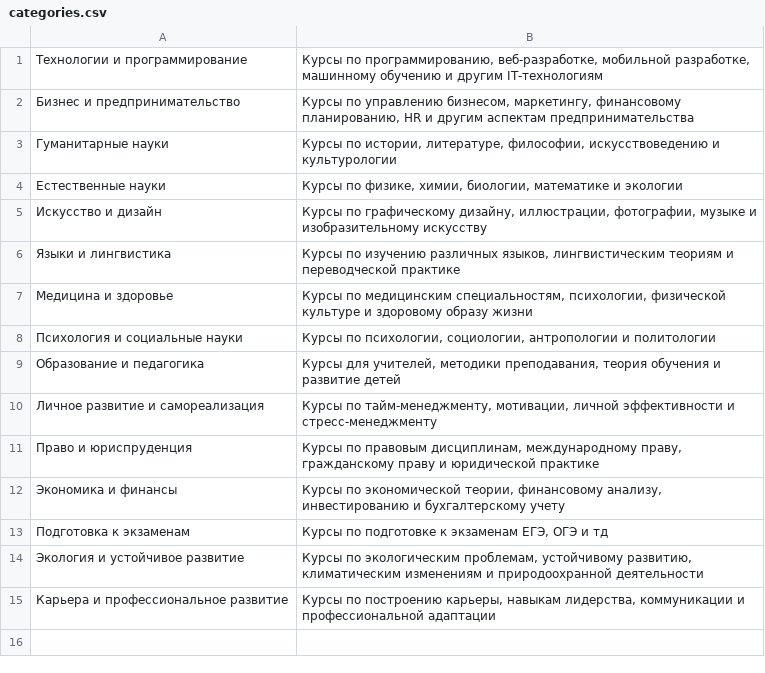
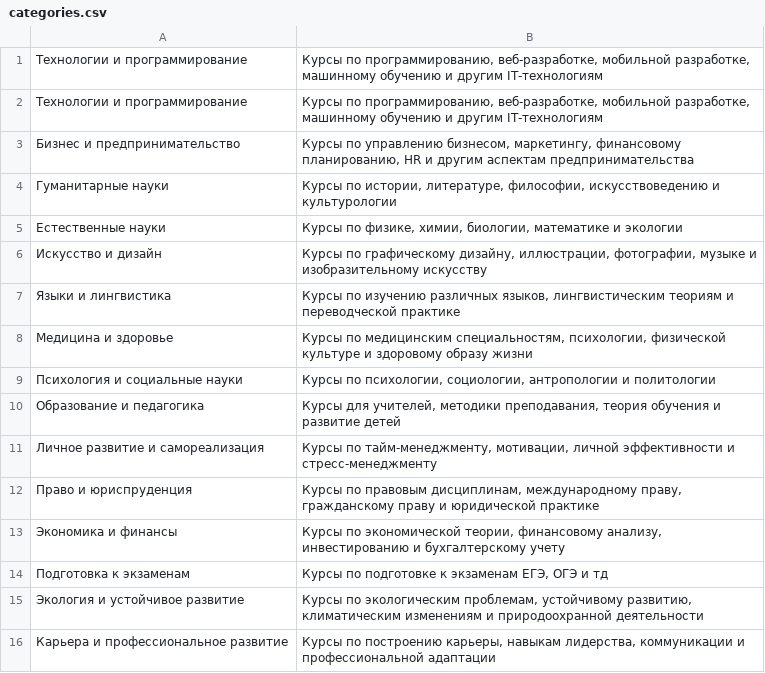
Before and after one commit to obelova2003/education_hub, a CSV file: backend/api/management/commands/categories.csv, drawn as a sheet; the diff names each change by its address in the sheet, - before the commit and + after, or states it on an @@ line.

```diff
--- a/backend/api/management/commands/categories.csv
+++ b/backend/api/management/commands/categories.csv
+row 2: Технологии и программирование | Курсы по программированию, веб-разработке, мобильной разработке, машинному обучению и другим IT-технологиям
```
Also changed, not shown: 5 other files.
